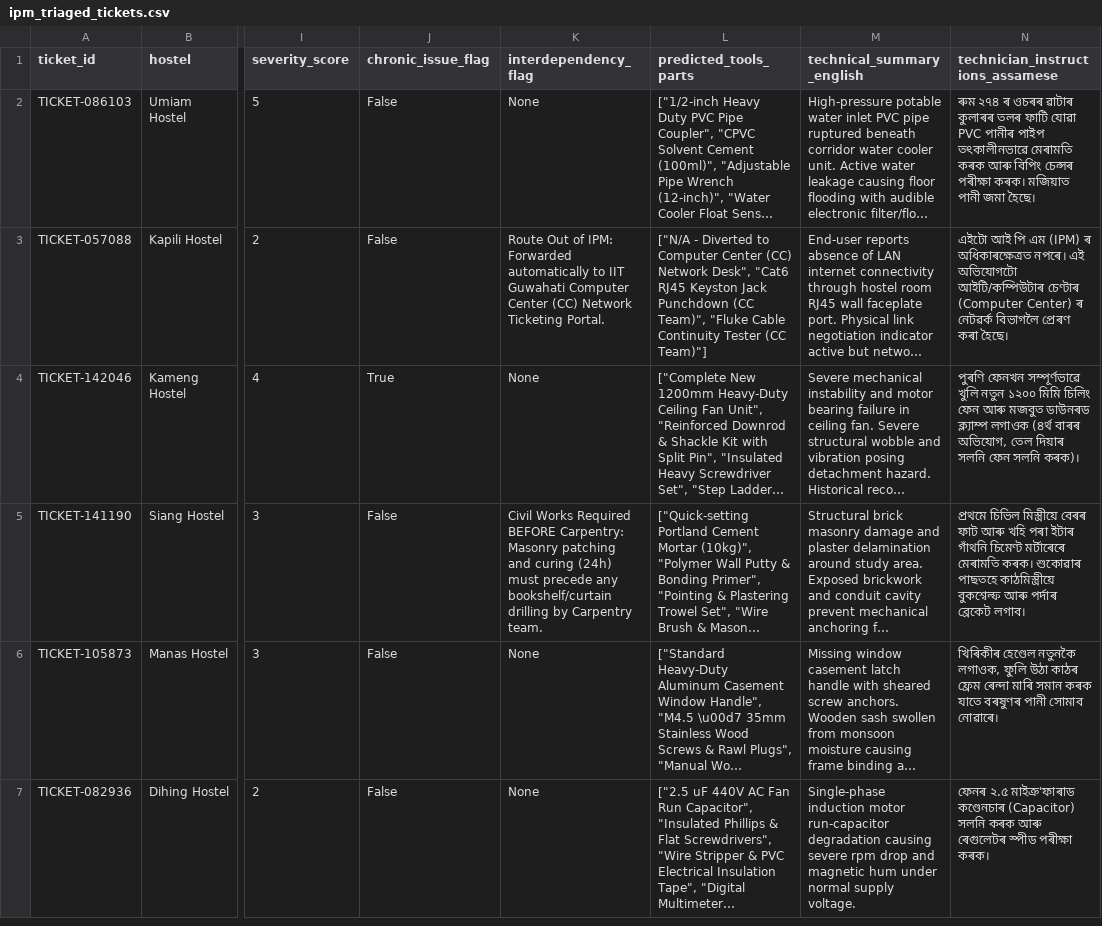
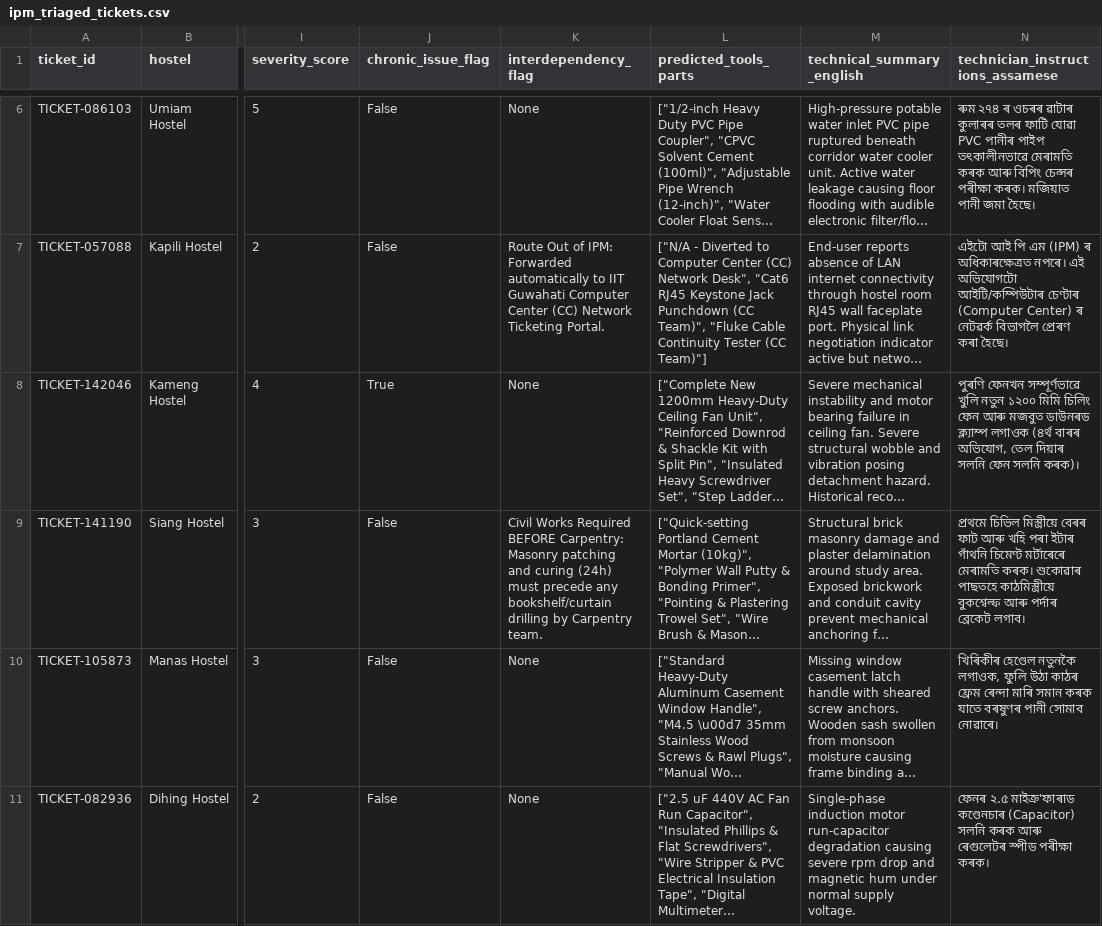
Before and after one commit to maidevalhoon/IPM, a CSV file: data/ipm_triaged_tickets.csv, drawn as a sheet; only a part is shown, gaps mark what is left out; long unchanged cells end in …; addresses are those after the commit; the diff covers the shown part only; the diff names each change by its address in the sheet, - before the commit and + after, or states it on an @@ line.

```diff
--- a/data/ipm_triaged_tickets.csv
+++ b/data/ipm_triaged_tickets.csv
-L7 (predicted_tools_parts): …"Cat6 RJ45 Keyston Jack Punchdown…
+L7 (predicted_tools_parts): …"Cat6 RJ45 Keystone Jack Punchdown…
```
Also changed, not shown: 4 added rows and 1 removed row elsewhere in this file, 10 other files.
